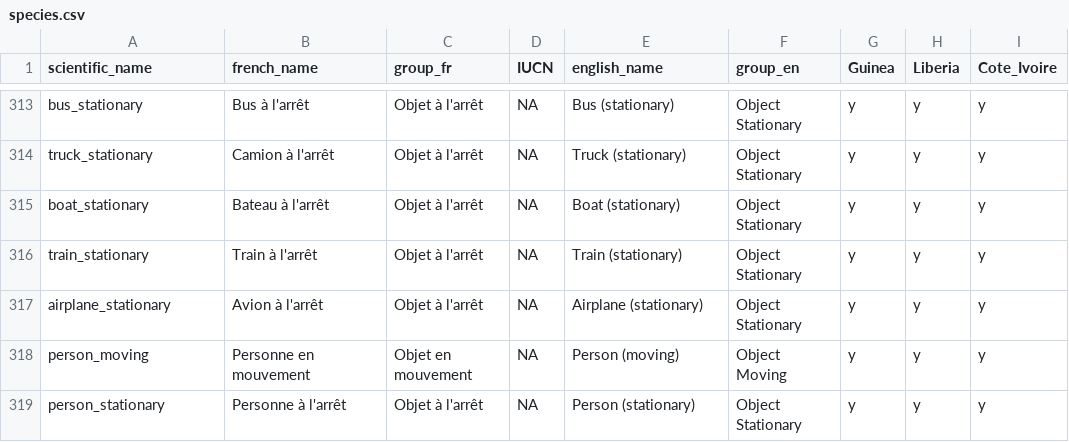
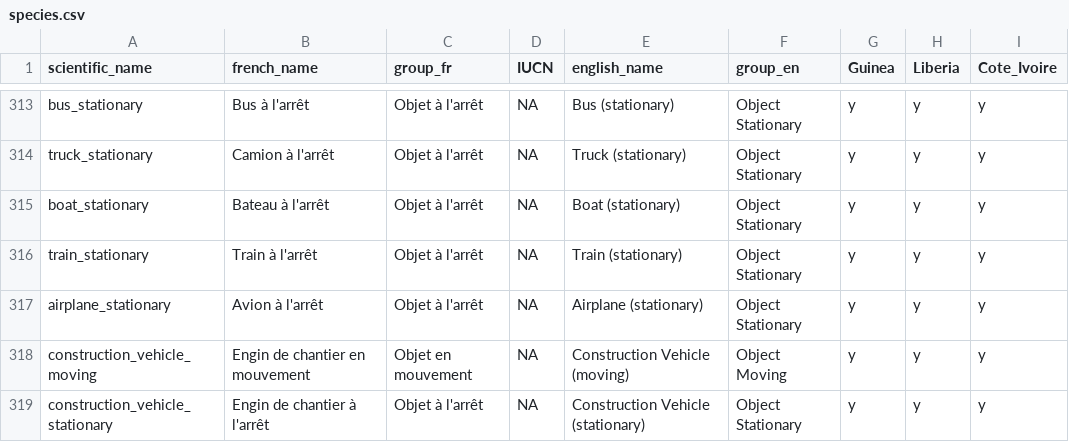
Before and after one commit to wild-chimpanzee-foundation/review-app, a CSV file: review_app/data/species.csv, drawn as a sheet; only a part is shown, gaps mark what is left out.

Commit message:
chore: add construction vehicle

```diff
--- a/review_app/data/species.csv
+++ b/review_app/data/species.csv
@@ -317,3 +317,3 @@ train_stationary;Train à l'arrêt;Objet à l'arrêt;NA;Train (stationary);Objec
 airplane_stationary;Avion à l'arrêt;Objet à l'arrêt;NA;Airplane (stationary);Object Stationary;y;y;y
-person_moving;Personne en mouvement;Objet en mouvement;NA;Person (moving);Object Moving;y;y;y
-person_stationary;Personne à l'arrêt;Objet à l'arrêt;NA;Person (stationary);Object Stationary;y;y;y
+construction_vehicle_moving;Engin de chantier en mouvement;Objet en mouvement;NA;Construction Vehicle (moving);Object Moving;y;y;y
+construction_vehicle_stationary;Engin de chantier à l'arrêt;Objet à l'arrêt;NA;Construction Vehicle (stationary);Object Stationary;y;y;y
```
